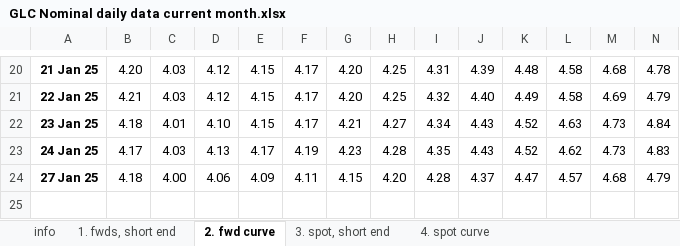
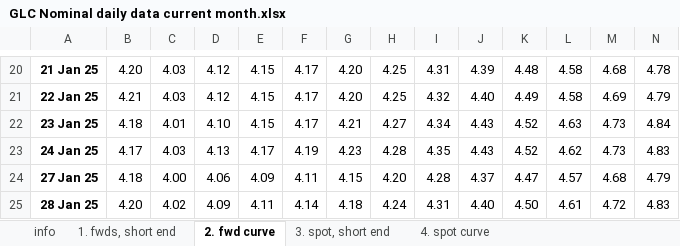
Before and after one commit to nathankelion/mortgage_calculator, an Excel workbook: data/GLC Nominal daily data current month.xlsx, sheet 2. fwd curve, drawn as a sheet; only a part is shown, gaps mark what is left out; values as stored, in another font and other column widths than the file's, no borders; rows hold the shown columns only; the diff names each change by its address in the sheet, - before the commit and + after, or states it on an @@ line.

```diff
--- a/data/GLC Nominal daily data current month.xlsx (sheet 2. fwd curve)
+++ b/data/GLC Nominal daily data current month.xlsx (sheet 2. fwd curve)
+row 25: 28 Jan 25 | 4.20 | 4.02 | 4.09 | 4.11 | 4.14 | 4.18 | 4.24 | 4.31 | 4.40 | 4.50 | 4.61 | 4.72 | 4.83
```
Also changed, not shown: sheet 4. spot curve, sheet 1. fwds, short end, sheet 3. spot, short end.
